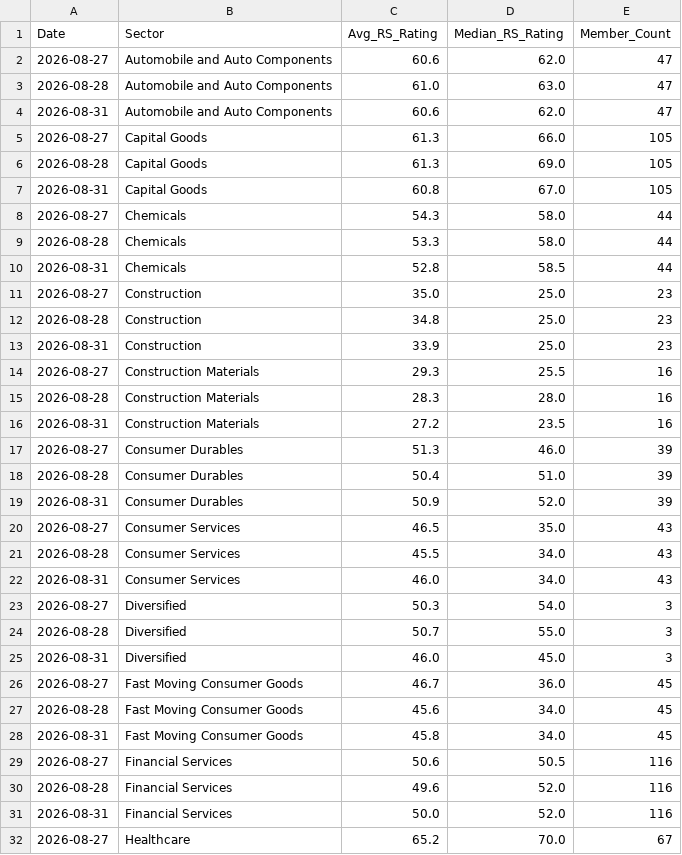
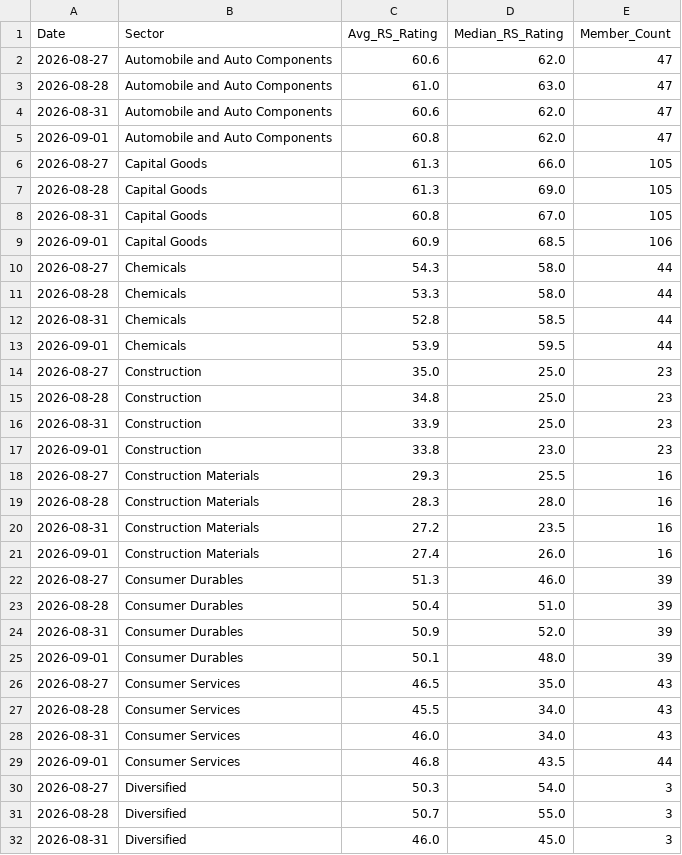
Before and after one commit to jijoisaac-web/Claude_2, a CSV file: Projects/20_Graph_Swing_Setup/data/sector_rotation_history.csv, drawn as a sheet; only a part is shown; the shorter side is filled out with more unchanged rows; the diff covers the shown part only.

```diff
--- a/Projects/20_Graph_Swing_Setup/data/sector_rotation_history.csv
+++ b/Projects/20_Graph_Swing_Setup/data/sector_rotation_history.csv
@@ -4,2 +4,3 @@ Date,Sector,Avg_RS_Rating,Median_RS_Rating,Member_Count
 2026-08-31,Automobile and Auto Components,60.6,62.0,47
+2026-09-01,Automobile and Auto Components,60.8,62.0,47
 2026-08-27,Capital Goods,61.3,66.0,105
@@ -7,2 +8,3 @@ Date,Sector,Avg_RS_Rating,Median_RS_Rating,Member_Count
 2026-08-31,Capital Goods,60.8,67.0,105
+2026-09-01,Capital Goods,60.9,68.5,106
 2026-08-27,Chemicals,54.3,58.0,44
@@ -10,2 +12,3 @@ Date,Sector,Avg_RS_Rating,Median_RS_Rating,Member_Count
 2026-08-31,Chemicals,52.8,58.5,44
+2026-09-01,Chemicals,53.9,59.5,44
 2026-08-27,Construction,35.0,25.0,23
@@ -13,2 +16,3 @@ Date,Sector,Avg_RS_Rating,Median_RS_Rating,Member_Count
 2026-08-31,Construction,33.9,25.0,23
+2026-09-01,Construction,33.8,23.0,23
 2026-08-27,Construction Materials,29.3,25.5,16
@@ -16,2 +20,3 @@ Date,Sector,Avg_RS_Rating,Median_RS_Rating,Member_Count
 2026-08-31,Construction Materials,27.2,23.5,16
+2026-09-01,Construction Materials,27.4,26.0,16
 2026-08-27,Consumer Durables,51.3,46.0,39
@@ -19,2 +24,3 @@ Date,Sector,Avg_RS_Rating,Median_RS_Rating,Member_Count
 2026-08-31,Consumer Durables,50.9,52.0,39
+2026-09-01,Consumer Durables,50.1,48.0,39
 2026-08-27,Consumer Services,46.5,35.0,43
@@ -22,2 +28,3 @@ Date,Sector,Avg_RS_Rating,Median_RS_Rating,Member_Count
 2026-08-31,Consumer Services,46.0,34.0,43
+2026-09-01,Consumer Services,46.8,43.5,44
 2026-08-27,Diversified,50.3,54.0,3
```
Also changed, not shown: 14 added rows elsewhere in this file, Projects/20_Graph_Swing_Setup/data/derivatives_data.csv, Projects/20_Graph_Swing_Setup/data/index_levels.csv, 3 other files.
